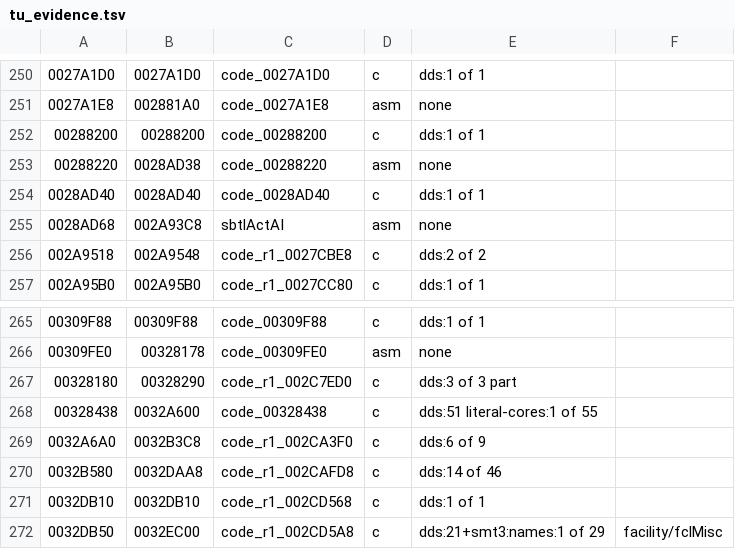
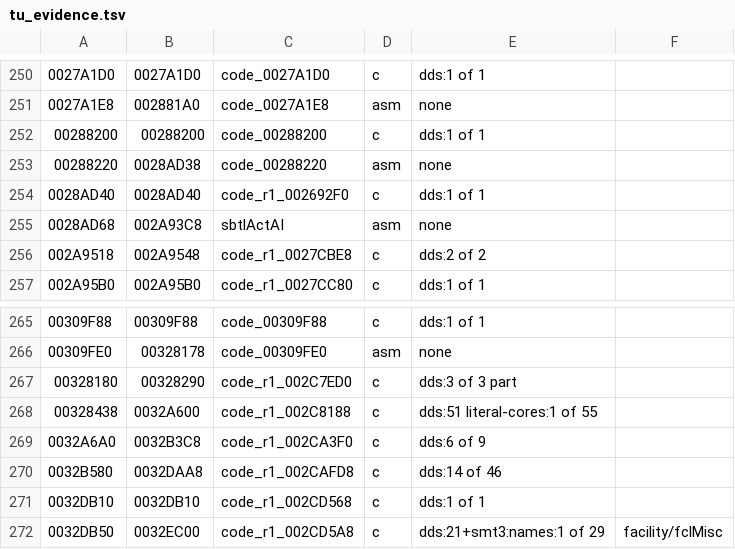
Before and after one commit to Megami-Decomps/raidou-decomp, a TSV file: config/raidou2/tu_evidence.tsv, drawn as a sheet; only a part is shown, gaps mark what is left out; the diff names each change by its address in the sheet, - before the commit and + after, or states it on an @@ line.

```diff
--- a/config/raidou2/tu_evidence.tsv
+++ b/config/raidou2/tu_evidence.tsv
-C254: code_0028AD40
+C254: code_r1_002692F0
-C268: code_00328438
+C268: code_r1_002C8188
```
Also changed, not shown: config/raidou1/tu_evidence.tsv, 20 other files.
